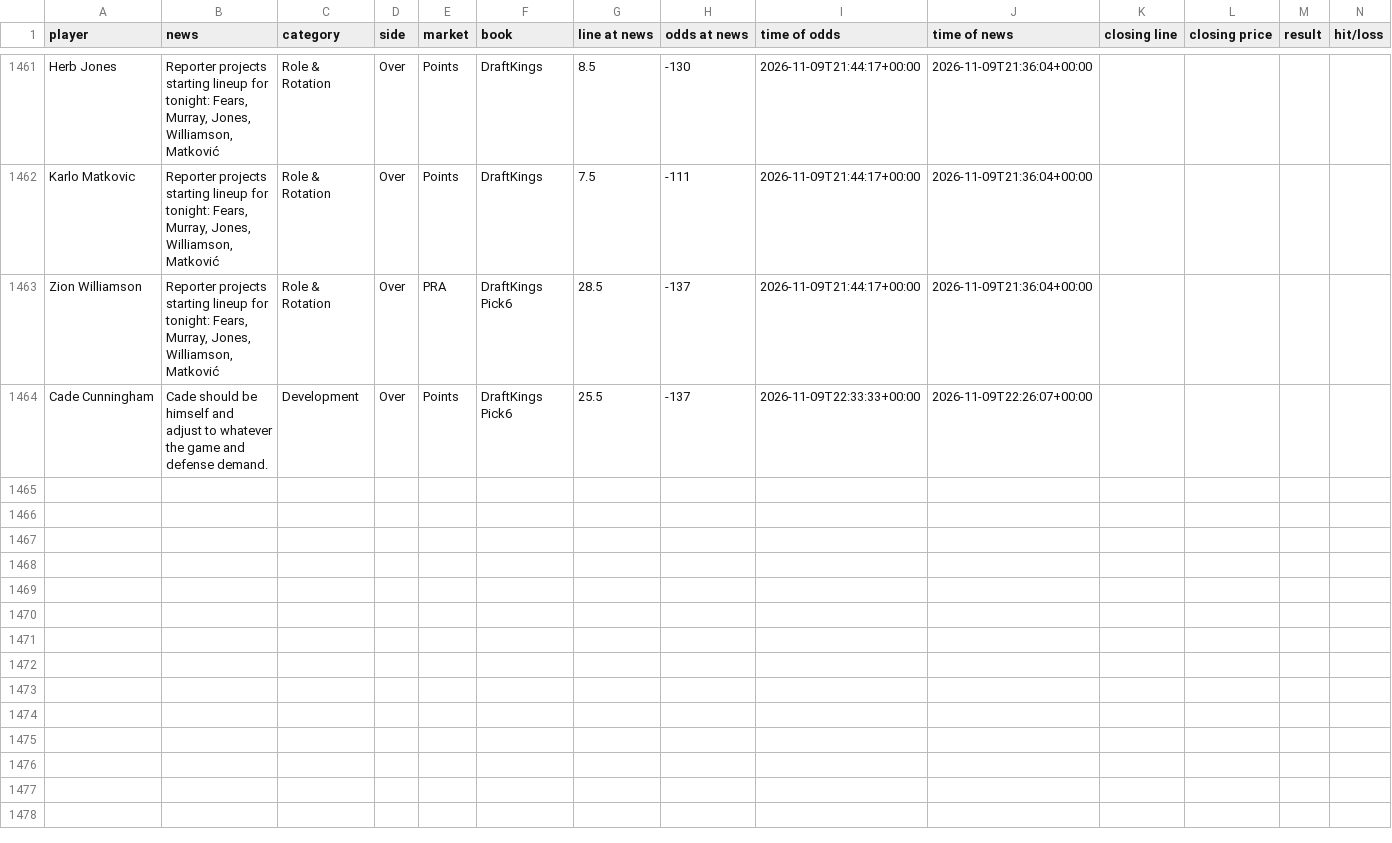
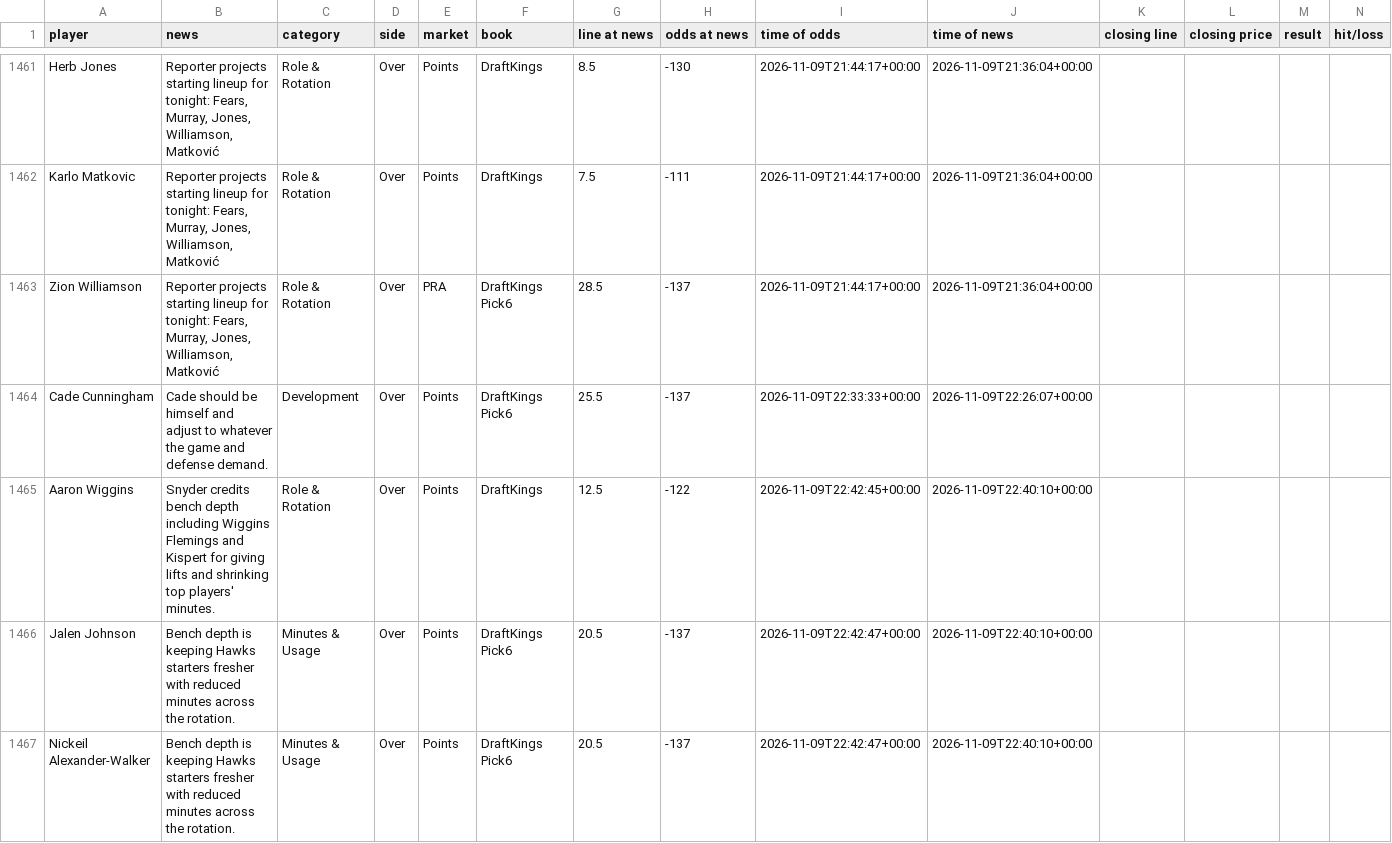
Before and after one commit to jriordan55/nba-news-scanner, a CSV file: data/clv.csv, drawn as a sheet; only a part is shown, gaps mark what is left out; rows hold the shown columns only; the diff names each change by its address in the sheet, - before the commit and + after, or states it on an @@ line.

```diff
--- a/data/clv.csv
+++ b/data/clv.csv
+row 1465: Aaron Wiggins | Snyder credits bench depth including Wiggins Flemings and Kispert for giving lifts and shrinking top players' minutes. | Role & Rotation | Over | Points | DraftKings | 12.5 | -122 | 2026-11-09T22:42:45+00:00 | 2026-11-09T22:40:10+00:00
+row 1466: Jalen Johnson | Bench depth is keeping Hawks starters fresher with reduced minutes across the rotation. | Minutes & Usage | Over | Points | DraftKings Pick6 | 20.5 | -137 | 2026-11-09T22:42:47+00:00 | 2026-11-09T22:40:10+00:00
+row 1467: Nickeil Alexander-Walker | Bench depth is keeping Hawks starters fresher with reduced minutes across the rotation. | Minutes & Usage | Over | Points | DraftKings Pick6 | 20.5 | -137 | 2026-11-09T22:42:47+00:00 | 2026-11-09T22:40:10+00:00
```
Also changed, not shown: 1 other file.
